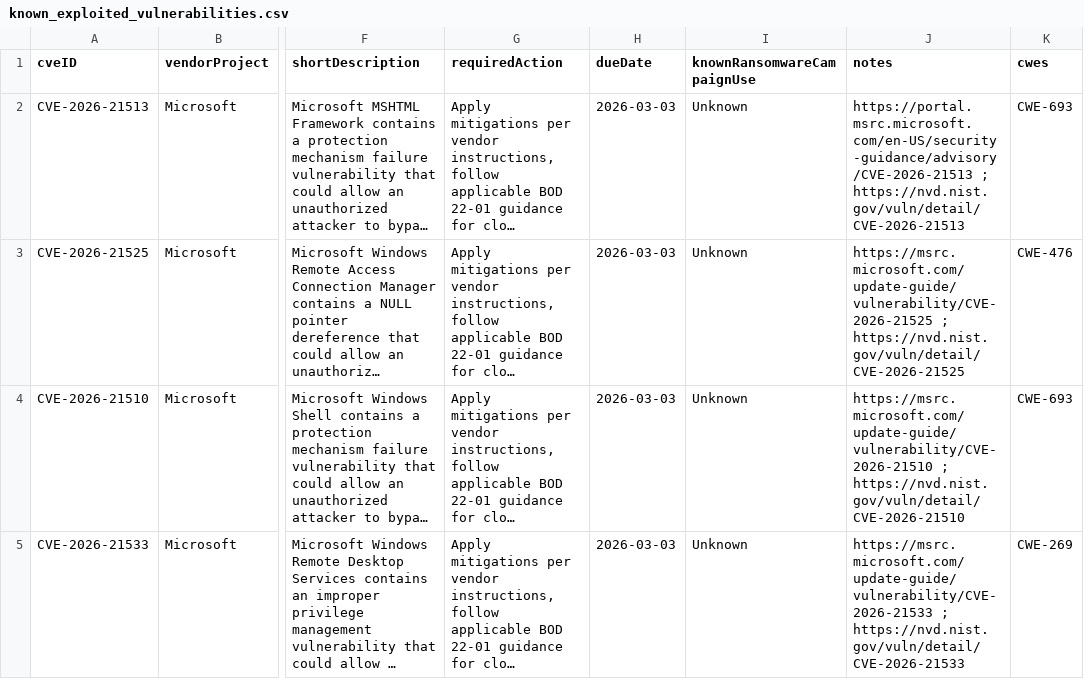
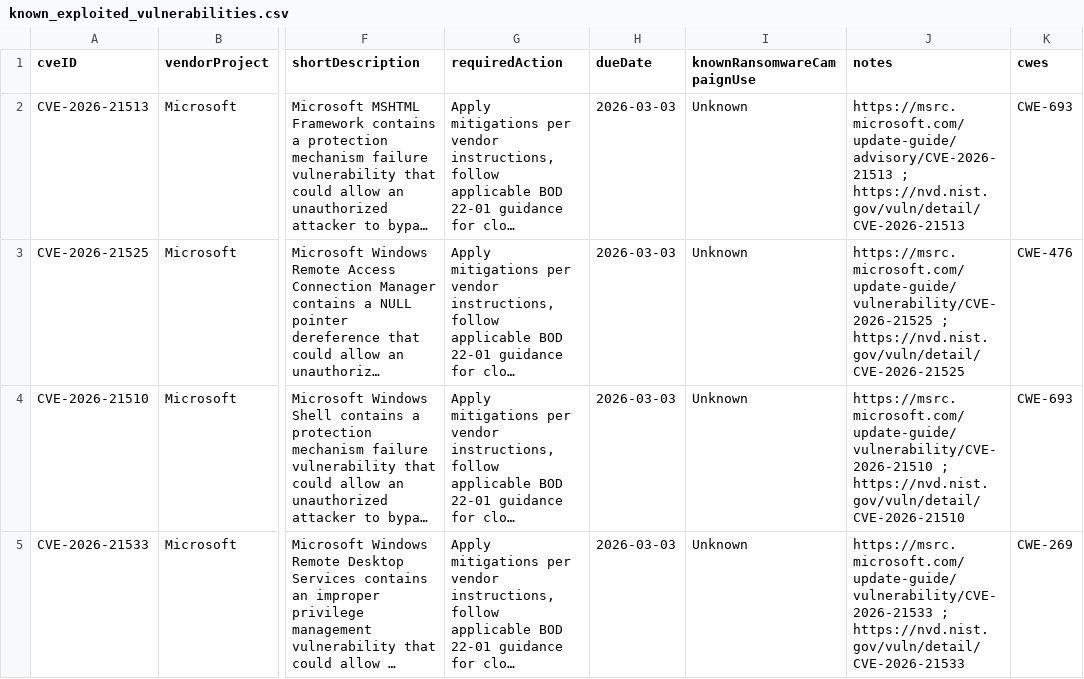
Before and after one commit to shaun89/kev-data, a CSV file: known_exploited_vulnerabilities.csv, drawn as a sheet; only a part is shown, gaps mark what is left out; long unchanged cells end in …; the diff names each change by its address in the sheet, - before the commit and + after, or states it on an @@ line.

```diff
--- a/known_exploited_vulnerabilities.csv
+++ b/known_exploited_vulnerabilities.csv
-J2 (notes): https://portal.msrc.microsoft.com/en-US/security-guidance/advisory/CVE-2026-21513 ; https://nvd.nist.gov/vuln/detail/CVE-2026-21513
+J2 (notes): https://msrc.microsoft.com/update-guide/advisory/CVE-2026-21513 ; https://nvd.nist.gov/vuln/detail/CVE-2026-21513
```
Also changed, not shown: 1 other file.
